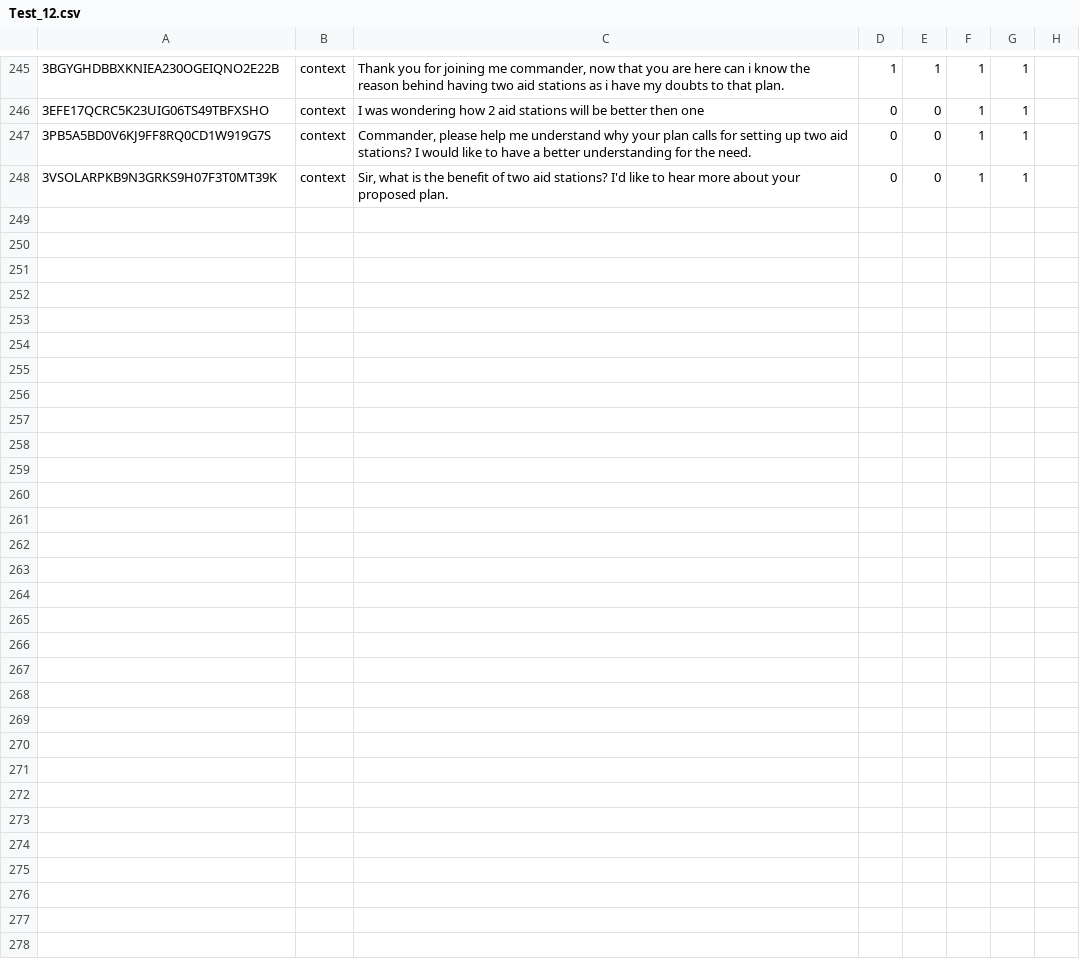
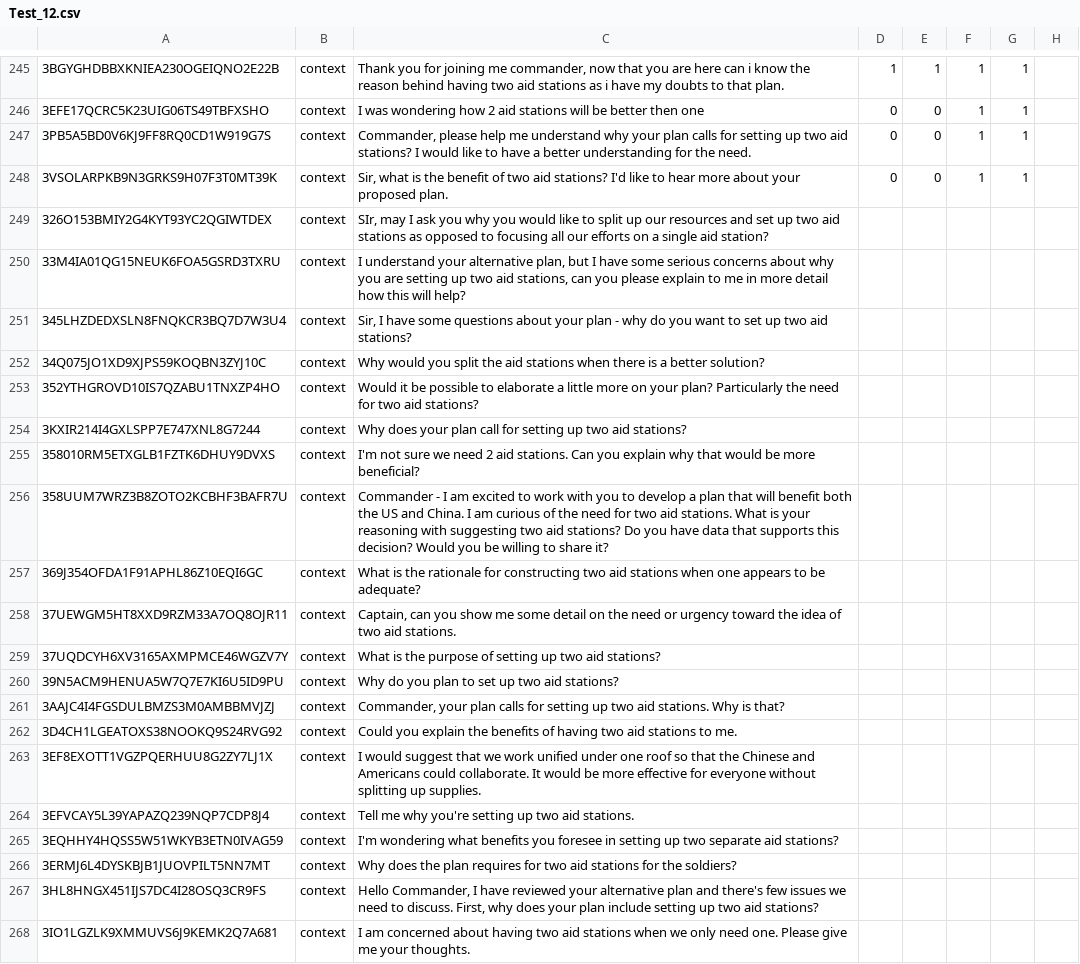
Before and after one commit to UVA-DSI-2019-Capstones/ARL, a CSV file: Data Pipeline/Test_data/Feature_representations/Test_data/Test_12.csv, drawn as a sheet; only a part is shown, gaps mark what is left out; rows hold the shown columns only; the diff covers the shown part only; the diff names each change by its address in the sheet, - before the commit and + after, or states it on an @@ line.

Commit message:
corrected_test_data

```diff
--- a/Data Pipeline/Test_data/Feature_representations/Test_data/Test_12.csv
+++ b/Data Pipeline/Test_data/Feature_representations/Test_data/Test_12.csv
+row 249: 326O153BMIY2G4KYT93YC2QGIWTDEX | context | SIr, may I ask you why you would like to split up our resources and set up two aid stations as opposed to focusing all our efforts on a single aid station?
+row 250: 33M4IA01QG15NEUK6FOA5GSRD3TXRU | context | I understand your alternative plan, but I have some serious concerns about why you are setting up two aid stations, can you please explain to me in more detail how this will help?
+row 251: 345LHZDEDXSLN8FNQKCR3BQ7D7W3U4 | context | Sir, I have some questions about your plan - why do you want to set up two aid stations?
+row 252: 34Q075JO1XD9XJPS59KOQBN3ZYJ10C | context | Why would you split the aid stations when there is a better solution?
+row 253: 352YTHGROVD10IS7QZABU1TNXZP4HO | context | Would it be possible to elaborate a little more on your plan? Particularly the need for two aid stations?
+row 254: 3KXIR214I4GXLSPP7E747XNL8G7244 | context | Why does your plan call for setting up two aid stations?
+row 255: 358010RM5ETXGLB1FZTK6DHUY9DVXS | context | I'm not sure we need 2 aid stations. Can you explain why that would be more beneficial?
+row 256: 358UUM7WRZ3B8ZOTO2KCBHF3BAFR7U | context | Commander - I am excited to work with you to develop a plan that will benefit both the US and China. I am curious of the need for two aid stations. What is your reasoning with suggesting two aid stations? Do you have data that supports this decision? Would you be willing to share it?
+row 257: 369J354OFDA1F91APHL86Z10EQI6GC | context | What is the rationale for constructing two aid stations when one appears to be adequate?
+row 258: 37UEWGM5HT8XXD9RZM33A7OQ8OJR11 | context | Captain, can you show me some detail on the need or urgency toward the idea of two aid stations.
+row 259: 37UQDCYH6XV3165AXMPMCE46WGZV7Y | context | What is the purpose of setting up two aid stations?
+row 260: 39N5ACM9HENUA5W7Q7E7KI6U5ID9PU | context | Why do you plan to set up two aid stations?
+row 261: 3AAJC4I4FGSDULBMZS3M0AMBBMVJZJ | context | Commander, your plan calls for setting up two aid stations. Why is that?
+row 262: 3D4CH1LGEATOXS38NOOKQ9S24RVG92 | context | Could you explain the benefits of having two aid stations to me.
+row 263: 3EF8EXOTT1VGZPQERHUU8G2ZY7LJ1X | context | I would suggest that we work unified under one roof so that the Chinese and Americans could collaborate. It would be more effective for everyone without splitting up supplies.
+row 264: 3EFVCAY5L39YAPAZQ239NQP7CDP8J4 | context | Tell me why you're setting up two aid stations.
+row 265: 3EQHHY4HQSS5W51WKYB3ETN0IVAG59 | context | I'm wondering what benefits you foresee in setting up two separate aid stations?
+row 266: 3ERMJ6L4DYSKBJB1JUOVPILT5NN7MT | context | Why does the plan requires for two aid stations for the soldiers?
+row 267: 3HL8HNGX451IJS7DC4I28OSQ3CR9FS | context | Hello Commander, I have reviewed your alternative plan and there's few issues we need to discuss. First, why does your plan include setting up two aid stations?
+row 268: 3IO1LGZLK9XMMUVS6J9KEMK2Q7A681 | context | I am concerned about having two aid stations when we only need one. Please give me your thoughts.
```
Also changed, not shown: 20 added rows elsewhere in this file, Data Pipeline/Test_data/Feature_representations/Test_data/Test_10.csv, Data Pipeline/Test_data/Feature_representations/Test_data/Test_11.csv, 10 other files.
